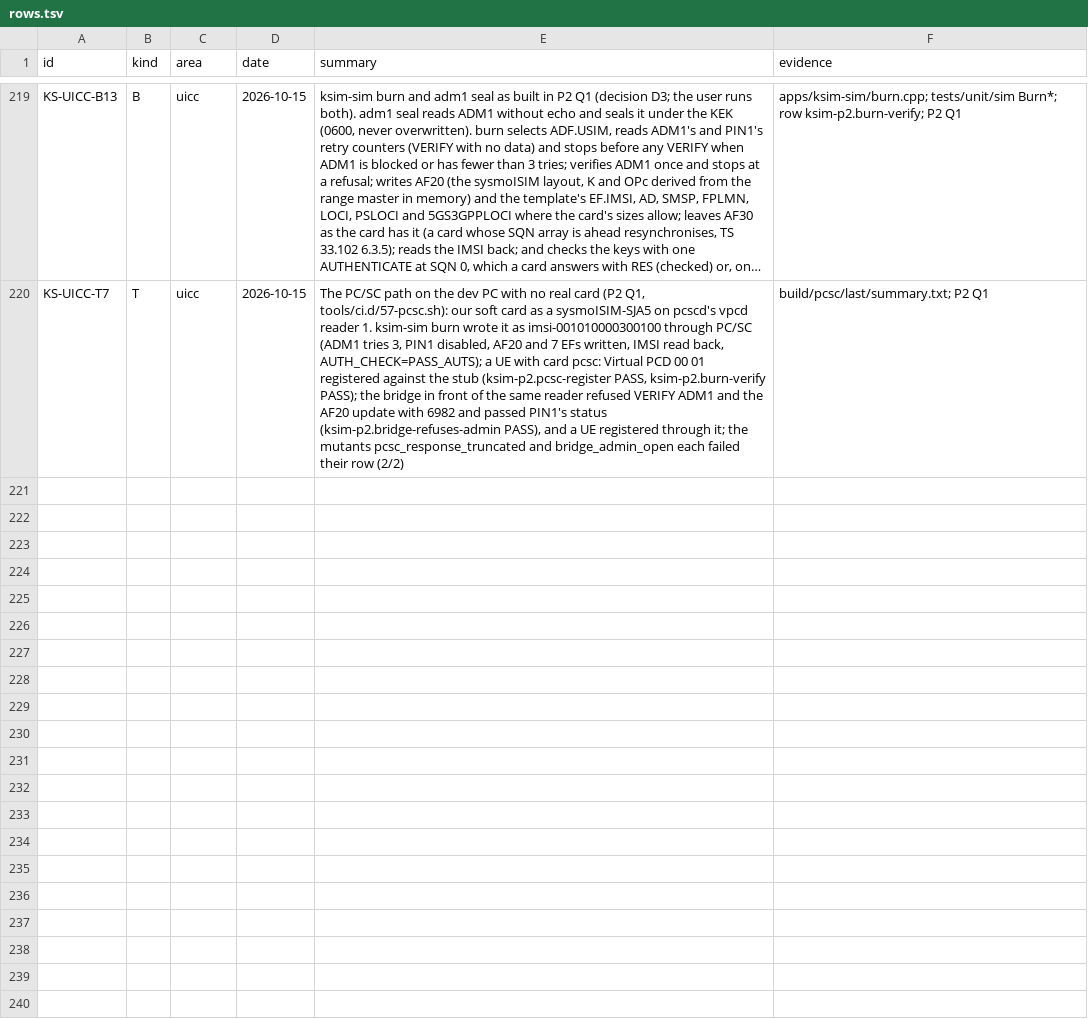
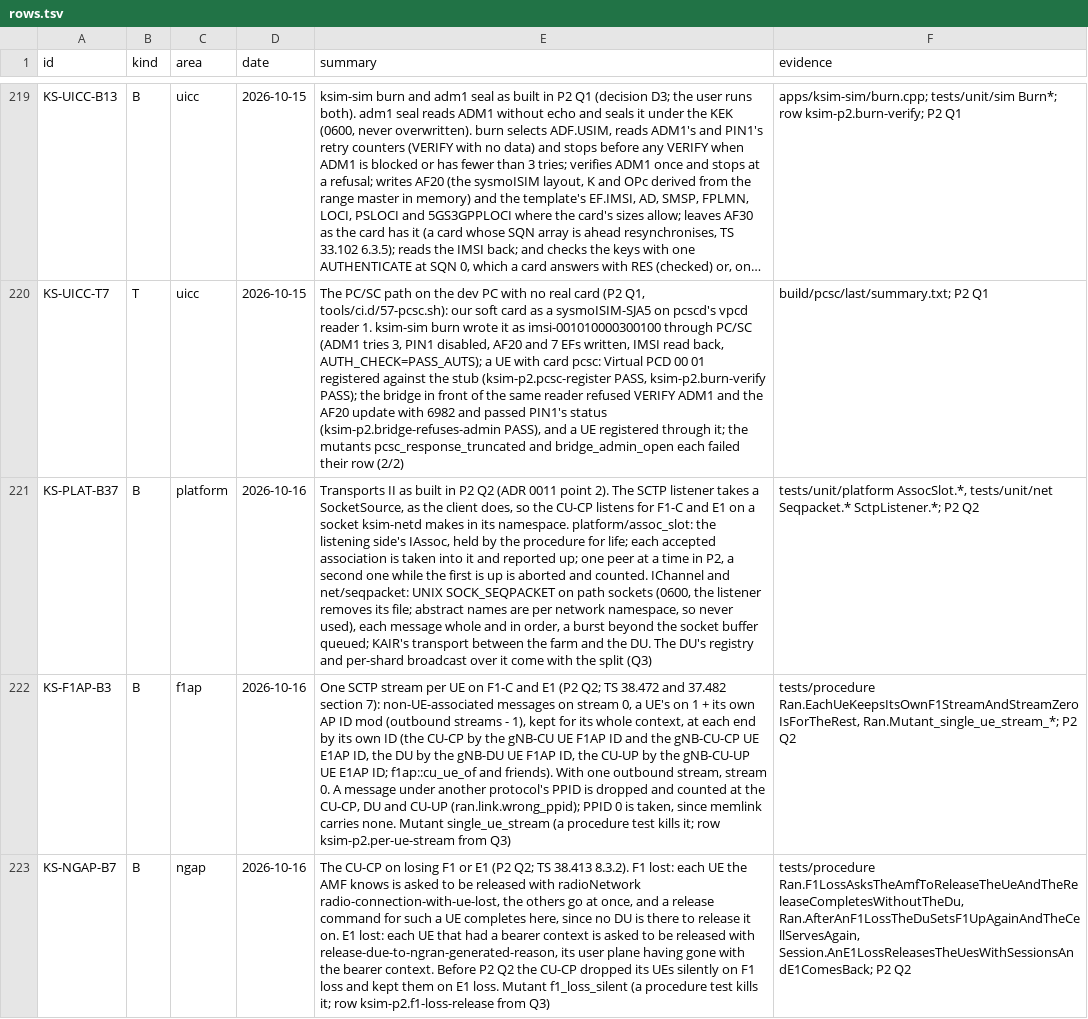
Before and after one commit to adijuliawan/kaluza-sim, a TSV file: docs/compliance/rows.tsv, drawn as a sheet; only a part is shown, gaps mark what is left out; long unchanged cells end in …; the diff names each change by its address in the sheet, - before the commit and + after, or states it on an @@ line.

Commit message:
P2 Q2: transports II, one stream per UE, F1 and E1 loss
- net/seqpacket behind a new IChannel: UNIX SOCK_SEQPACKET on path
  sockets (0600, removed by the listener; abstract names are per
  network namespace), each message whole and in order, a burst beyond
  the socket buffer queued; KAIR's transport between the UE farm and
  the DU once they are separate processes.
- platform/assoc_slot: the listening side's IAssoc, so the CU-CP holds
  one F1-C and one E1 association for life while peers go and come
  back; one peer at a time, a second one aborted and counted.
- The SCTP listener takes a SocketSource, as the client does, for
  sockets ksim-netd makes in the CU-CP's namespace.
- One SCTP stream per UE on F1-C and E1 (TS 38.472/37.482 section 7):
  stream 0 for the rest, each end by its own AP ID (f1ap::cu_ue_of and
  friends); the PPID checked on receive at the CU-CP, DU and CU-UP.
- The CU-CP on losing F1 asks the AMF to release each UE it knows
  (radio connection with UE lost) and completes their release itself;
  on losing E1 it asks the release of each UE that had a bearer
  context. Before, F1 loss dropped the UEs silently.
- Tests: AssocSlot, Seqpacket, SctpListener with a source; procedure
  tests for the F1 loss, F1 again after it, the E1 loss and the per-UE
  stream; mutants f1_loss_silent and single_ue_stream (procedure-killed;
  tools/mutants.sh now skips row '-' mutants).
- Rows KS-PLAT-B37, KS-F1AP-B3, KS-NGAP-B7; events ran.f1.lost,
  ran.e1.lost, ran.link.wrong_ppid.

```diff
--- a/docs/compliance/rows.tsv
+++ b/docs/compliance/rows.tsv
+row 221: KS-PLAT-B37 | B | platform | 2026-10-16 | Transports II as built in P2 Q2 (ADR 0011 point 2). The SCTP listener takes a SocketSource, as the client does, so the CU-CP listens for F1-C and E1 on a socket ksim-netd makes in its namespace. platform/assoc_slot: the listening side's IAssoc, held by the procedure for life; each accepted association is taken into it and reported up; one peer at a time in P2, a second one while the first is up is aborted and counted. IChannel and net/seqpacket: UNIX SOCK_SEQPACKET on path sockets (0600, the listener removes its file; abstract names are per network namespace, so never used), each message whole and in order, a burst beyond the socket buffer queued; KAIR's transport between the farm and the DU. The DU's registry and per-shard broadcast over it come with the split (Q3) | tests/unit/platform AssocSlot.*, tests/unit/net Seqpacket.* SctpListener.*; P2 Q2
+row 222: KS-F1AP-B3 | B | f1ap | 2026-10-16 | One SCTP stream per UE on F1-C and E1 (P2 Q2; TS 38.472 and 37.482 section 7): non-UE-associated messages on stream 0, a UE's on 1 + its own AP ID mod (outbound streams - 1), kept for its whole context, at each end by its own ID (the CU-CP by the gNB-CU UE F1AP ID and the gNB-CU-CP UE E1AP ID, the DU by the gNB-DU UE F1AP ID, the CU-UP by the gNB-CU-UP UE E1AP ID; f1ap::cu_ue_of and friends). With one outbound stream, stream 0. A message under another protocol's PPID is dropped and counted at the CU-CP, DU and CU-UP (ran.link.wrong_ppid); PPID 0 is taken, since memlink carries none. Mutant single_ue_stream (a procedure test kills it; row ksim-p2.per-ue-stream from Q3) | tests/procedure Ran.EachUeKeepsItsOwnF1StreamAndStreamZeroIsForTheRest, Ran.Mutant_single_ue_stream_*; P2 Q2
+row 223: KS-NGAP-B7 | B | ngap | 2026-10-16 | The CU-CP on losing F1 or E1 (P2 Q2; TS 38.413 8.3.2). F1 lost: each UE the AMF knows is asked to be released with radioNetwork radio-connection-with-ue-lost, the others go at once, and a release command for such a UE completes here, since no DU is there to release it on. E1 lost: each UE that had a bearer context is asked to be released with release-due-to-ngran-generated-reason, its user plane having gone with the bearer context. Before P2 Q2 the CU-CP dropped its UEs silently on F1 loss and kept them on E1 loss. Mutant f1_loss_silent (a procedure test kills it; row ksim-p2.f1-loss-release from Q3) | tests/procedure Ran.F1LossAsksTheAmfToReleaseTheUeAndTheReleaseCompletesWithoutTheDu, Ran.AfterAnF1LossTheDuSetsF1UpAgainAndTheCellServesAgain, Session.AnE1LossReleasesTheUesWithSessionsAndE1ComesBack; P2 Q2
```
Also changed, not shown: src/api/events.tsv, 29 other files.
